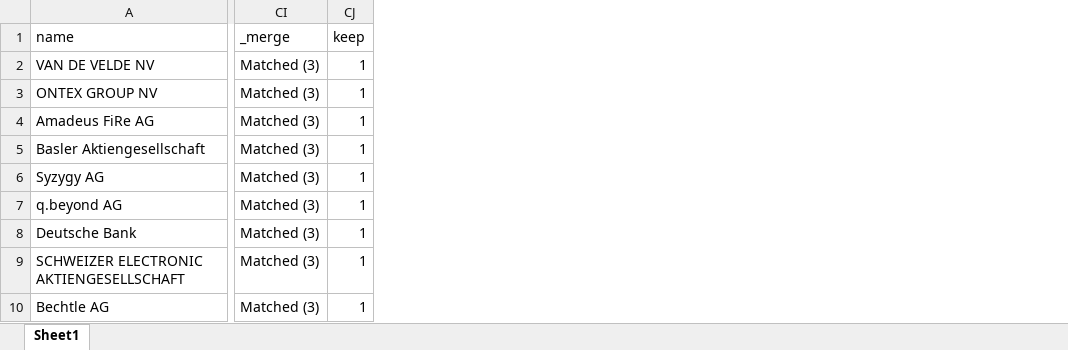
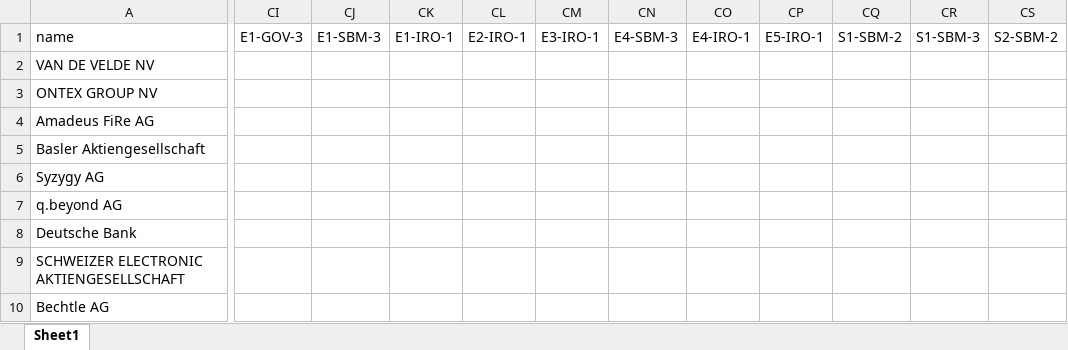
Before and after one commit to akgrossk/srn_dr_list, an Excel workbook: DR_upload.xlsx, sheet Sheet1, drawn as a sheet; only a part is shown, gaps mark what is left out; values as stored, in another font and other column widths than the file's, no borders; removed rows and columns are numbered as before the commit, all else as after; the diff covers the shown part only; the diff names each change by its address in the sheet, - before the commit and + after, or states it on an @@ line.

Commit message:
Add files via upload

```diff
--- a/DR_upload.xlsx (sheet Sheet1)
+++ b/DR_upload.xlsx (sheet Sheet1)
-column CI (_merge), rows 2-10: all Matched (3)
-column CJ (keep), rows 2-10: all 1
+column CI (E1-GOV-3), empty
+column CJ (E1-SBM-3), empty
+column CK (E1-IRO-1), empty
+column CL (E2-IRO-1), empty
+column CM (E3-IRO-1), empty
+column CN (E4-SBM-3), empty
+column CO (E4-IRO-1), empty
+column CP (E5-IRO-1), empty
+column CQ (S1-SBM-2), empty
+column CR (S1-SBM-3), empty
+column CS (S2-SBM-2), empty
```
Also changed, not shown: 28 added columns, 3 edited cells and cell formats elsewhere in this sheet.
